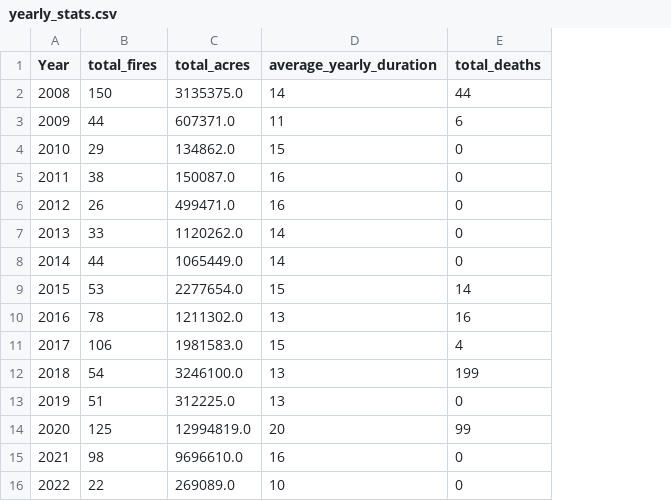
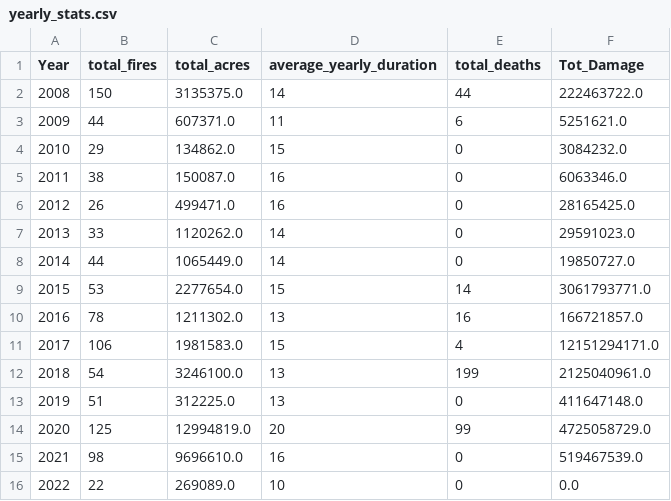
Before and after one commit to LegallyNotBlonde/Fire-Analysis, a CSV file: Outputs/yearly_stats.csv, drawn as a sheet; the diff names each change by its address in the sheet, - before the commit and + after, or states it on an @@ line.

Commit message:
merged data with financial losses and updated html file

```diff
--- a/Outputs/yearly_stats.csv
+++ b/Outputs/yearly_stats.csv
+column F (Tot_Damage), rows 2-16: 222463722.0 | 5251621.0 | 3084232.0 | 6063346.0 | 28165425.0 | 29591023.0 | 19850727.0 | 3061793771.0 | 166721857.0 | 12151294171.0 | 2125040961.0 | 411647148.0 | 4725058729.0 | 519467539.0 | 0.0
```
Also changed, not shown: 4 other files.
